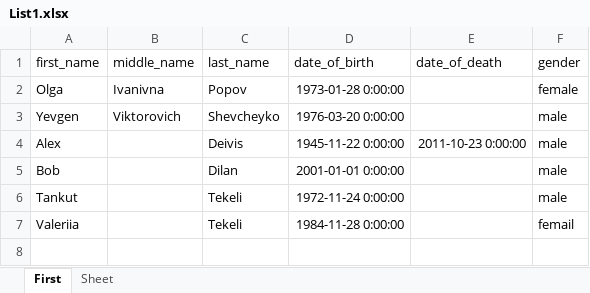
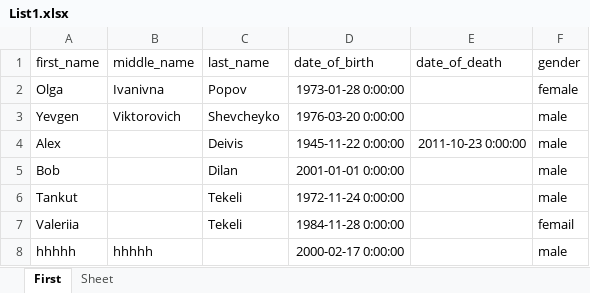
Before and after one commit to Val-Tek/HomeWorks, an Excel workbook: HomeWorks/List1.xlsx, sheet First, drawn as a sheet; values as stored, in another font and other column widths than the file's, no borders; the diff names each change by its address in the sheet, - before the commit and + after, or states it on an @@ line.

```diff
--- a/HomeWorks/List1.xlsx (sheet First)
+++ b/HomeWorks/List1.xlsx (sheet First)
+row 8: hhhhh | hhhhh |  | 2000-02-17 0:00:00 |  | male
```
Also changed, not shown: 1 other file.
